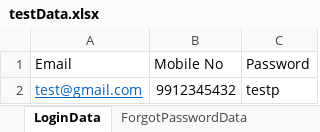
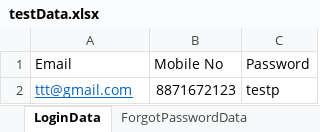
Before and after one commit to 24596/KSRTC_TEST, an Excel workbook: target/test-classes/testData.xlsx, sheet LoginData, drawn as a sheet; values as stored, in another font and other column widths than the file's, no borders; the diff names each change by its address in the sheet, - before the commit and + after, or states it on an @@ line.

```diff
--- a/target/test-classes/testData.xlsx (sheet LoginData)
+++ b/target/test-classes/testData.xlsx (sheet LoginData)
-A2 (Email): test@gmail.com
+A2 (Email): ttt@gmail.com
-B2 (Mobile No): 9912345432
+B2 (Mobile No): 8871672123
```
Also changed, not shown: sheet ForgotPasswordData, 8 other files.
